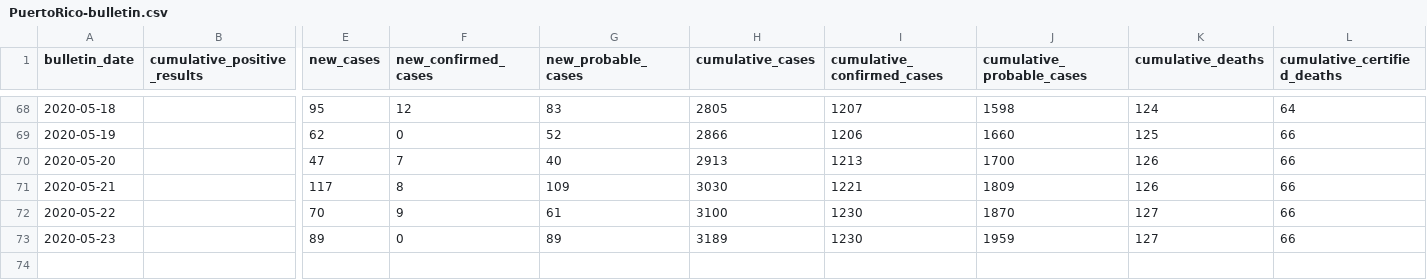
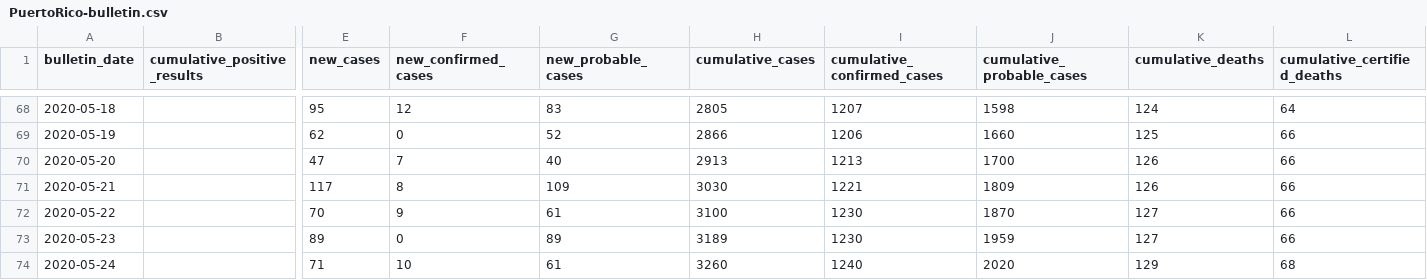
Before and after one commit to sanchobarriga/covid-19-puerto-rico, a CSV file: data/PuertoRico-bulletin.csv, drawn as a sheet; only a part is shown, gaps mark what is left out; rows hold the shown columns only; the diff names each change by its address in the sheet, - before the commit and + after, or states it on an @@ line.

```diff
--- a/data/PuertoRico-bulletin.csv
+++ b/data/PuertoRico-bulletin.csv
+row 74: 2020-05-24 |  | 71 | 10 | 61 | 3260 | 1240 | 2020 | 129 | 68
```
Also changed, not shown: data/PuertoRico-bitemporal.csv, 56 other files.
